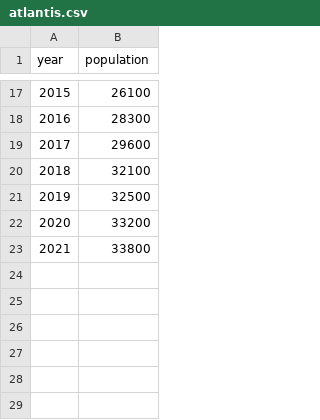
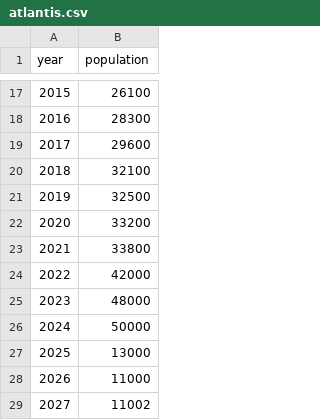
Before and after one commit to LDittmann/codespaces-jupyter, a CSV file: data/atlantis.csv, drawn as a sheet; only a part is shown, gaps mark what is left out; the diff names each change by its address in the sheet, - before the commit and + after, or states it on an @@ line.

Commit message:
poor atlantis

```diff
--- a/data/atlantis.csv
+++ b/data/atlantis.csv
+row 24: 2022 | 42000
+row 25: 2023 | 48000
+row 26: 2024 | 50000
+row 27: 2025 | 13000
+row 28: 2026 | 11000
+row 29: 2027 | 11002
```
Also changed, not shown: 1 other file.
